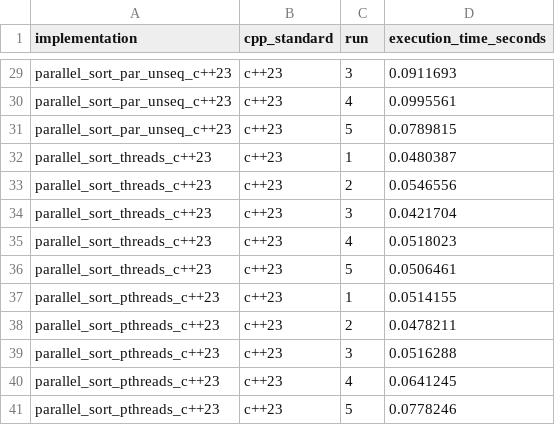
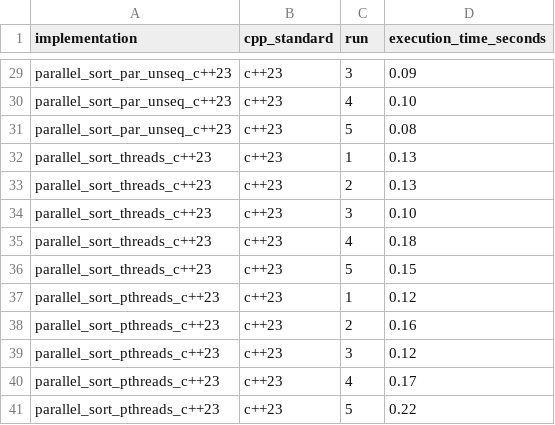
Before and after one commit to Ferdous-Jahan/Master-Thesis, a CSV file: RQ1-exp/parallel_sort/execution_times.csv, drawn as a sheet; only a part is shown, gaps mark what is left out; the diff covers the shown part only; the diff names each change by its address in the sheet, - before the commit and + after, or states it on an @@ line.

Commit message:
execution times extracted from gprof

```diff
--- a/RQ1-exp/parallel_sort/execution_times.csv
+++ b/RQ1-exp/parallel_sort/execution_times.csv
-D29 (execution_time_seconds): 0.0911693
+D29 (execution_time_seconds): 0.09
-D30 (execution_time_seconds): 0.0995561
+D30 (execution_time_seconds): 0.10
-D31 (execution_time_seconds): 0.0789815
+D31 (execution_time_seconds): 0.08
-D32 (execution_time_seconds): 0.0480387
+D32 (execution_time_seconds): 0.13
-D33 (execution_time_seconds): 0.0546556
+D33 (execution_time_seconds): 0.13
-D34 (execution_time_seconds): 0.0421704
+D34 (execution_time_seconds): 0.10
-D35 (execution_time_seconds): 0.0518023
+D35 (execution_time_seconds): 0.18
-D36 (execution_time_seconds): 0.0506461
+D36 (execution_time_seconds): 0.15
-D37 (execution_time_seconds): 0.0514155
+D37 (execution_time_seconds): 0.12
-D38 (execution_time_seconds): 0.0478211
+D38 (execution_time_seconds): 0.16
-D39 (execution_time_seconds): 0.0516288
+D39 (execution_time_seconds): 0.12
-D40 (execution_time_seconds): 0.0641245
+D40 (execution_time_seconds): 0.17
-D41 (execution_time_seconds): 0.0778246
+D41 (execution_time_seconds): 0.22
```
Also changed, not shown: 27 edited cells elsewhere in this file, RQ1-exp/matrix_multiplication/execution_times.csv, 2 other files.
